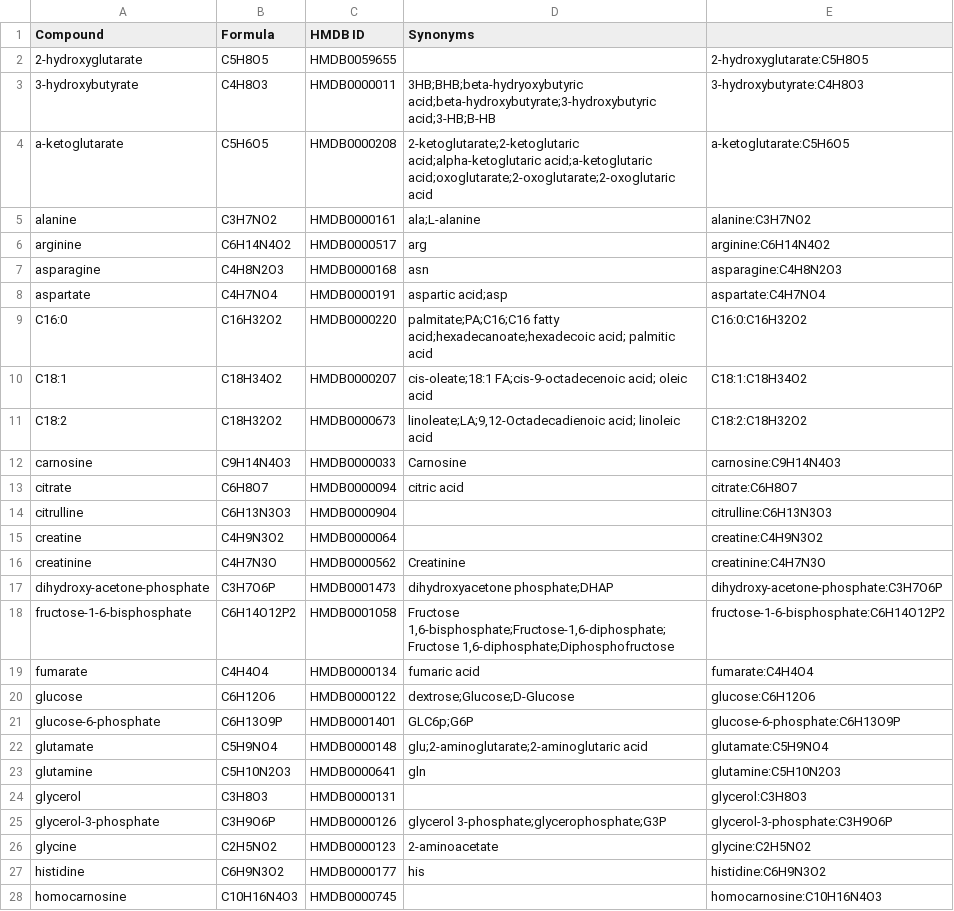
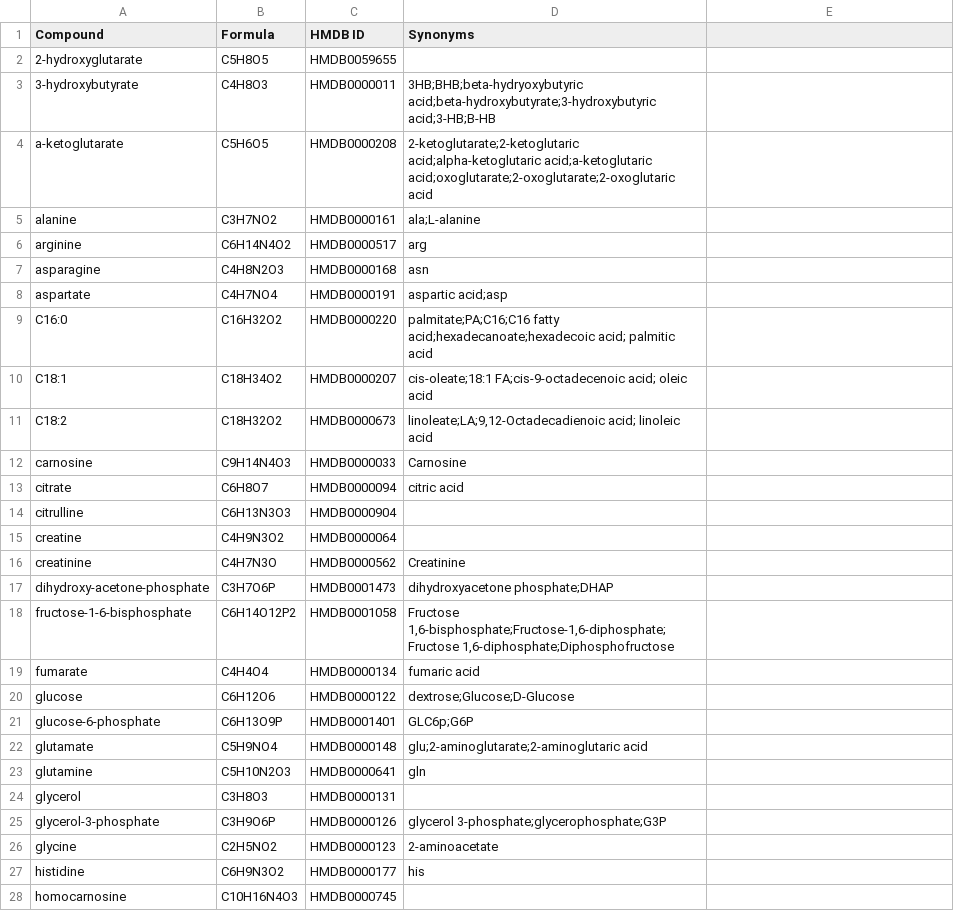
Before and after one commit to Princeton-LSI-ResearchComputing/tracebase, a TSV file: DataRepo/example_data/consolidated_tracebase_compound_list.tsv, drawn as a sheet; only a part is shown; the diff covers the shown part only.

Commit message:
First draft of simplifying the compounds loader with new issues detected.
This includes a fix to example data that contained previously undetected format issues.

Not yet fully tested, but many tests were fixed.

Files checked in: DataRepo/example_data/consolidated_tracebase_compound_list.tsv DataRepo/models/compound.py DataRepo/tests/loading/test_loading_compounds.py DataRepo/utils/compounds_loader.py DataRepo/utils/exceptions.py
[skip ci]

```diff
--- a/DataRepo/example_data/consolidated_tracebase_compound_list.tsv
+++ b/DataRepo/example_data/consolidated_tracebase_compound_list.tsv
@@ -2,27 +2,27 @@ Compound	Formula	HMDB ID	Synonyms
-2-hydroxyglutarate	C5H8O5	HMDB0059655		2-hydroxyglutarate:C5H8O5
-3-hydroxybutyrate	C4H8O3	HMDB0000011	3HB;BHB;beta-hydryoxybutyric acid;beta-hydroxybutyrate;3-hydroxybutyric acid;3-HB;B-HB	3-hydroxybutyrate:C4H8O3
-a-ketoglutarate	C5H6O5	HMDB0000208	2-ketoglutarate;2-ketoglutaric acid;alpha-ketoglutaric acid;a-ketoglutaric acid;oxoglutarate;2-oxoglutarate;2-oxoglutaric acid	a-ketoglutarate:C5H6O5
-alanine	C3H7NO2	HMDB0000161	ala;L-alanine	alanine:C3H7NO2
-arginine	C6H14N4O2	HMDB0000517	arg	arginine:C6H14N4O2
-asparagine	C4H8N2O3	HMDB0000168	asn	asparagine:C4H8N2O3
-aspartate	C4H7NO4	HMDB0000191	aspartic acid;asp	aspartate:C4H7NO4
-C16:0	C16H32O2	HMDB0000220	palmitate;PA;C16;C16 fatty acid;hexadecanoate;hexadecoic acid; palmitic acid	C16:0:C16H32O2
-C18:1	C18H34O2	HMDB0000207	cis-oleate;18:1 FA;cis-9-octadecenoic acid; oleic acid	C18:1:C18H34O2
-C18:2	C18H32O2	HMDB0000673	linoleate;LA;9,12-Octadecadienoic acid; linoleic acid	C18:2:C18H32O2
-carnosine	C9H14N4O3	HMDB0000033	Carnosine	carnosine:C9H14N4O3
-citrate	C6H8O7	HMDB0000094	citric acid	citrate:C6H8O7
-citrulline	C6H13N3O3	HMDB0000904		citrulline:C6H13N3O3
-creatine	C4H9N3O2	HMDB0000064		creatine:C4H9N3O2
-creatinine	C4H7N3O	HMDB0000562	Creatinine	creatinine:C4H7N3O
-dihydroxy-acetone-phosphate	C3H7O6P	HMDB0001473	dihydroxyacetone phosphate;DHAP	dihydroxy-acetone-phosphate:C3H7O6P
-fructose-1-6-bisphosphate	C6H14O12P2	HMDB0001058	Fructose 1,6-bisphosphate;Fructose-1,6-diphosphate;Fructose 1,6-diphosphate;Diphosphofructose	fructose-1-6-bisphosphate:C6H14O12P2
-fumarate	C4H4O4	HMDB0000134	fumaric acid	fumarate:C4H4O4
-glucose	C6H12O6	HMDB0000122	dextrose;Glucose;D-Glucose	glucose:C6H12O6
-glucose-6-phosphate	C6H13O9P	HMDB0001401	GLC6p;G6P	glucose-6-phosphate:C6H13O9P
-glutamate	C5H9NO4	HMDB0000148	glu;2-aminoglutarate;2-aminoglutaric acid	glutamate:C5H9NO4
-glutamine	C5H10N2O3	HMDB0000641	gln	glutamine:C5H10N2O3
-glycerol	C3H8O3	HMDB0000131		glycerol:C3H8O3
-glycerol-3-phosphate	C3H9O6P	HMDB0000126	glycerol 3-phosphate;glycerophosphate;G3P	glycerol-3-phosphate:C3H9O6P
-glycine	C2H5NO2	HMDB0000123	2-aminoacetate	glycine:C2H5NO2
-histidine	C6H9N3O2	HMDB0000177	his	histidine:C6H9N3O2
-homocarnosine	C10H16N4O3	HMDB0000745		homocarnosine:C10H16N4O3
+2-hydroxyglutarate	C5H8O5	HMDB0059655	
+3-hydroxybutyrate	C4H8O3	HMDB0000011	3HB;BHB;beta-hydryoxybutyric acid;beta-hydroxybutyrate;3-hydroxybutyric acid;3-HB;B-HB
+a-ketoglutarate	C5H6O5	HMDB0000208	2-ketoglutarate;2-ketoglutaric acid;alpha-ketoglutaric acid;a-ketoglutaric acid;oxoglutarate;2-oxoglutarate;2-oxoglutaric acid
+alanine	C3H7NO2	HMDB0000161	ala;L-alanine
+arginine	C6H14N4O2	HMDB0000517	arg
+asparagine	C4H8N2O3	HMDB0000168	asn
+aspartate	C4H7NO4	HMDB0000191	aspartic acid;asp
+C16:0	C16H32O2	HMDB0000220	palmitate;PA;C16;C16 fatty acid;hexadecanoate;hexadecoic acid; palmitic acid
+C18:1	C18H34O2	HMDB0000207	cis-oleate;18:1 FA;cis-9-octadecenoic acid; oleic acid
+C18:2	C18H32O2	HMDB0000673	linoleate;LA;9,12-Octadecadienoic acid; linoleic acid
+carnosine	C9H14N4O3	HMDB0000033	Carnosine
+citrate	C6H8O7	HMDB0000094	citric acid
+citrulline	C6H13N3O3	HMDB0000904	
+creatine	C4H9N3O2	HMDB0000064	
+creatinine	C4H7N3O	HMDB0000562	Creatinine
+dihydroxy-acetone-phosphate	C3H7O6P	HMDB0001473	dihydroxyacetone phosphate;DHAP
+fructose-1-6-bisphosphate	C6H14O12P2	HMDB0001058	Fructose 1,6-bisphosphate;Fructose-1,6-diphosphate;Fructose 1,6-diphosphate;Diphosphofructose
+fumarate	C4H4O4	HMDB0000134	fumaric acid
+glucose	C6H12O6	HMDB0000122	dextrose;Glucose;D-Glucose
+glucose-6-phosphate	C6H13O9P	HMDB0001401	GLC6p;G6P
+glutamate	C5H9NO4	HMDB0000148	glu;2-aminoglutarate;2-aminoglutaric acid
+glutamine	C5H10N2O3	HMDB0000641	gln
+glycerol	C3H8O3	HMDB0000131	
+glycerol-3-phosphate	C3H9O6P	HMDB0000126	glycerol 3-phosphate;glycerophosphate;G3P
+glycine	C2H5NO2	HMDB0000123	2-aminoacetate
+histidine	C6H9N3O2	HMDB0000177	his
+homocarnosine	C10H16N4O3	HMDB0000745	
```
Also changed, not shown: 20 edited cells elsewhere in this file, 4 other files.
